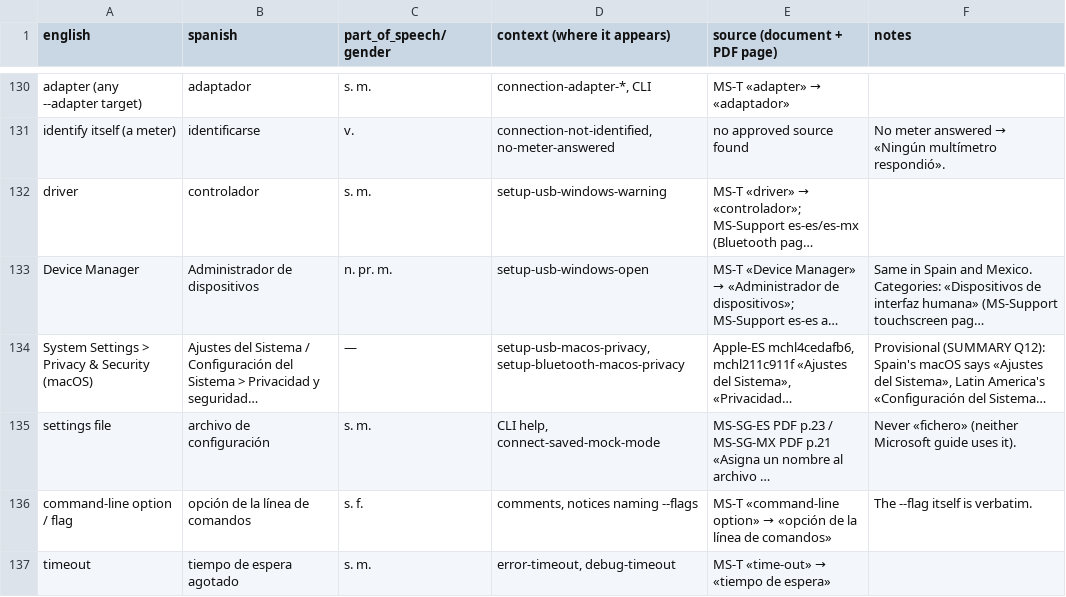
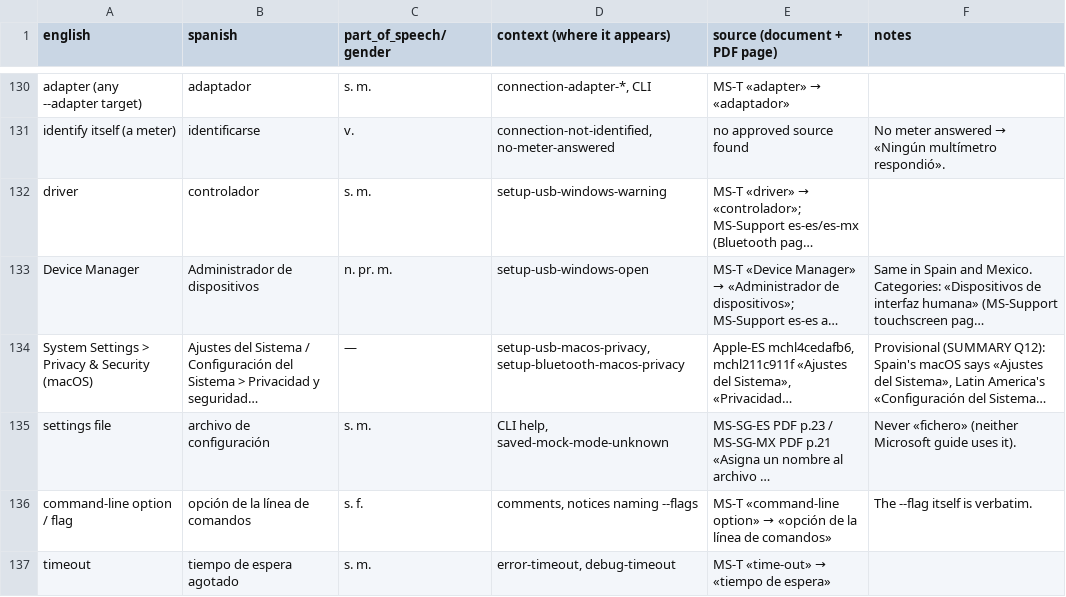
Before and after one commit to antoinecellerier/dmm-tools, a TSV file: i18n/es/glossary.tsv, drawn as a sheet; only a part is shown, gaps mark what is left out; long unchanged cells end in …; the diff names each change by its address in the sheet, - before the commit and + after, or states it on an @@ line.

```diff
--- a/i18n/es/glossary.tsv
+++ b/i18n/es/glossary.tsv
-D135 (context (where it appears)): CLI help, connect-saved-mock-mode
+D135 (context (where it appears)): CLI help, saved-mock-mode-unknown
```
Also changed, not shown: i18n/fr/glossary.tsv, i18n/ja/glossary.tsv, 16 other files.
